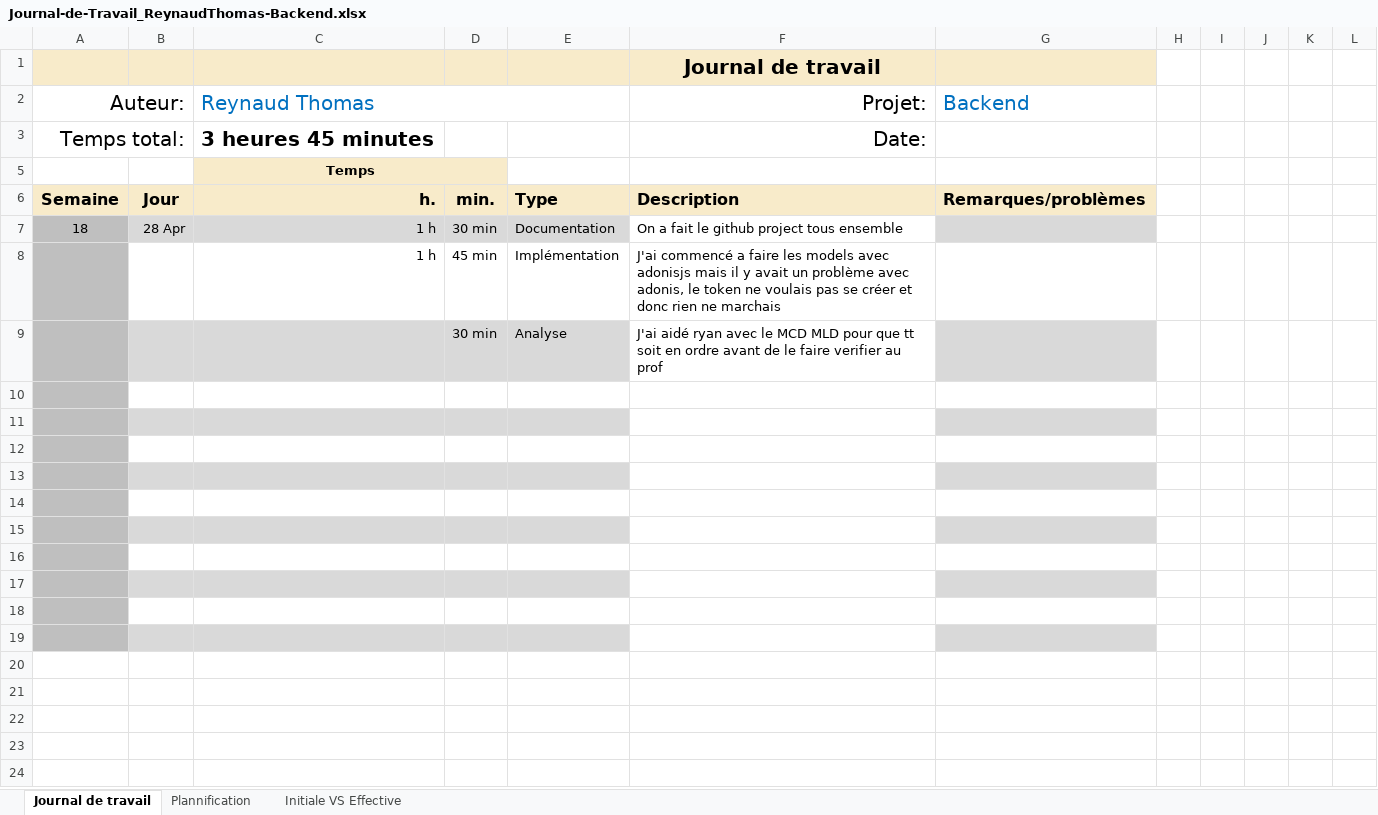
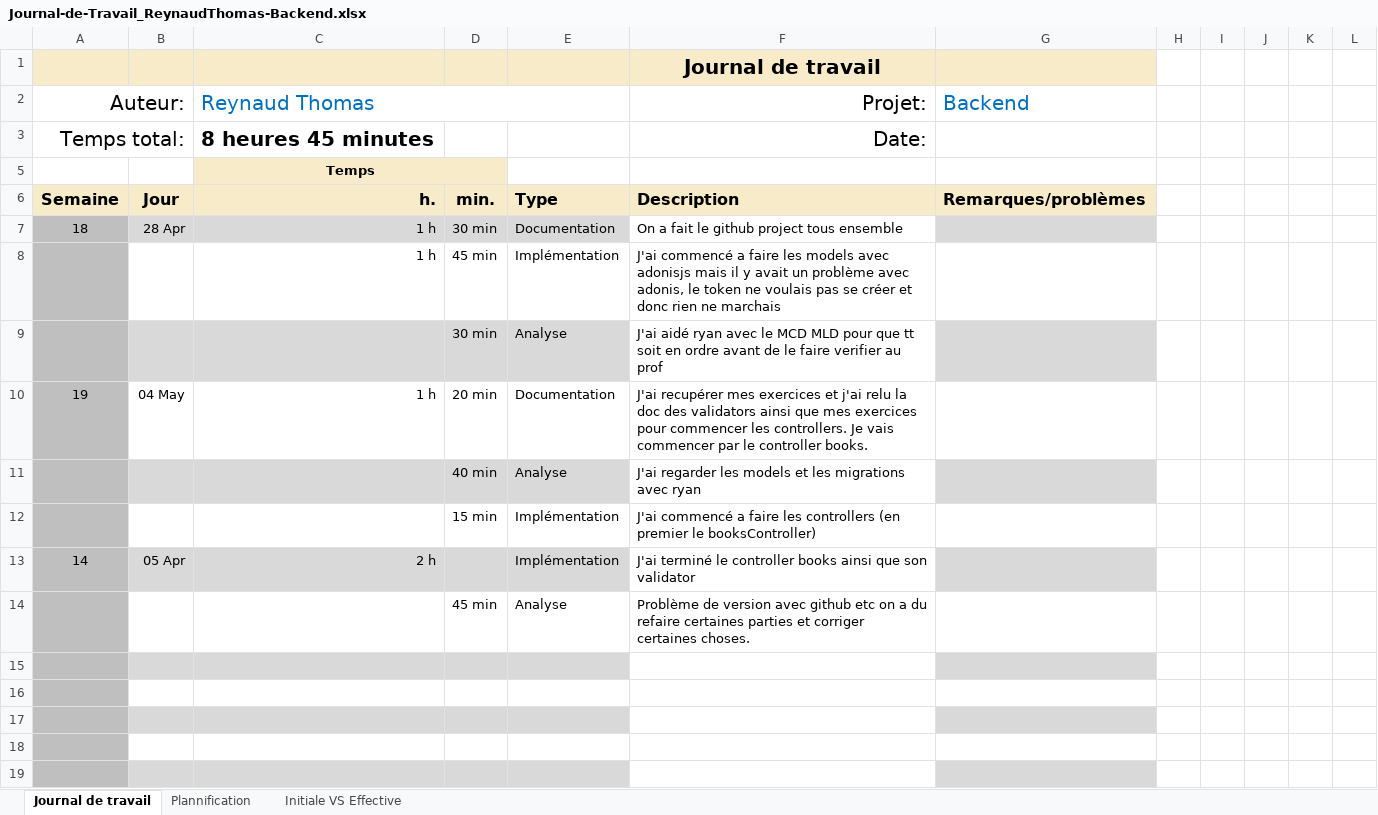
Before and after one commit to ThomasReynaud07/Passion-Lecture, an Excel workbook: Doc Backend/Journal-de-Travail_ReynaudThomas-Backend.xlsx, sheet Journal de travail, drawn as a sheet; values as stored, in another font and other column widths than the file's, no borders; conditional formats and table styles not drawn; the diff names each change by its address in the sheet, - before the commit and + after, or states it on an @@ line.

```diff
--- a/Doc Backend/Journal-de-Travail_ReynaudThomas-Backend.xlsx (sheet Journal de travail)
+++ b/Doc Backend/Journal-de-Travail_ReynaudThomas-Backend.xlsx (sheet Journal de travail)
-C3: 3 heures 45 minutes
+C3: 8 heures 45 minutes
-row 10: (empty)
+row 10: 19 | 04 May | 1 h | 20 min | Documentation | J'ai recupérer mes exercices et j'ai relu la doc des validators ainsi que mes exercices pour commencer les controllers. Je vais commencer par le controller books.
-row 11: (empty)
+row 11:  |  |  | 40 min | Analyse | J'ai regarder les models et les migrations avec ryan
-row 12: (empty)
+row 12:  |  |  | 15 min | Implémentation | J'ai commencé a faire les controllers (en premier le booksController)
-row 13: (empty)
+row 13: 14 | 05 Apr | 2 h |  | Implémentation | J'ai terminé le controller books ainsi que son validator
-row 14: (empty)
+row 14:  |  |  | 45 min | Analyse | Problème de version avec github etc on a du refaire certaines parties et corriger certaines choses.
```
Also changed, not shown: sheet Plannification, hidden cells, charts or pictures, 2 other files.
